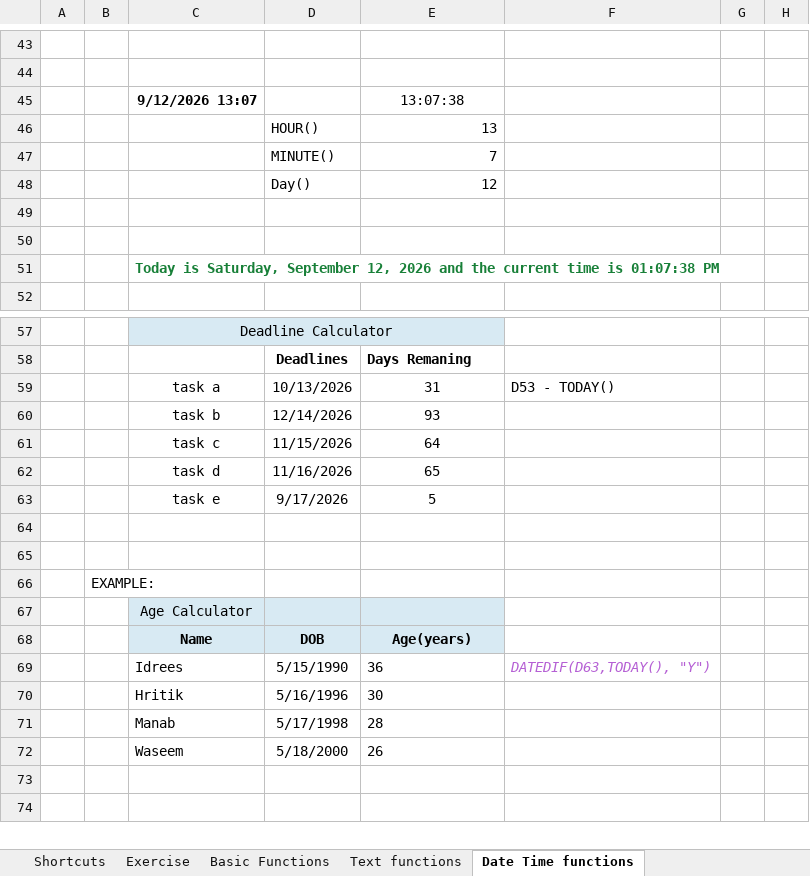
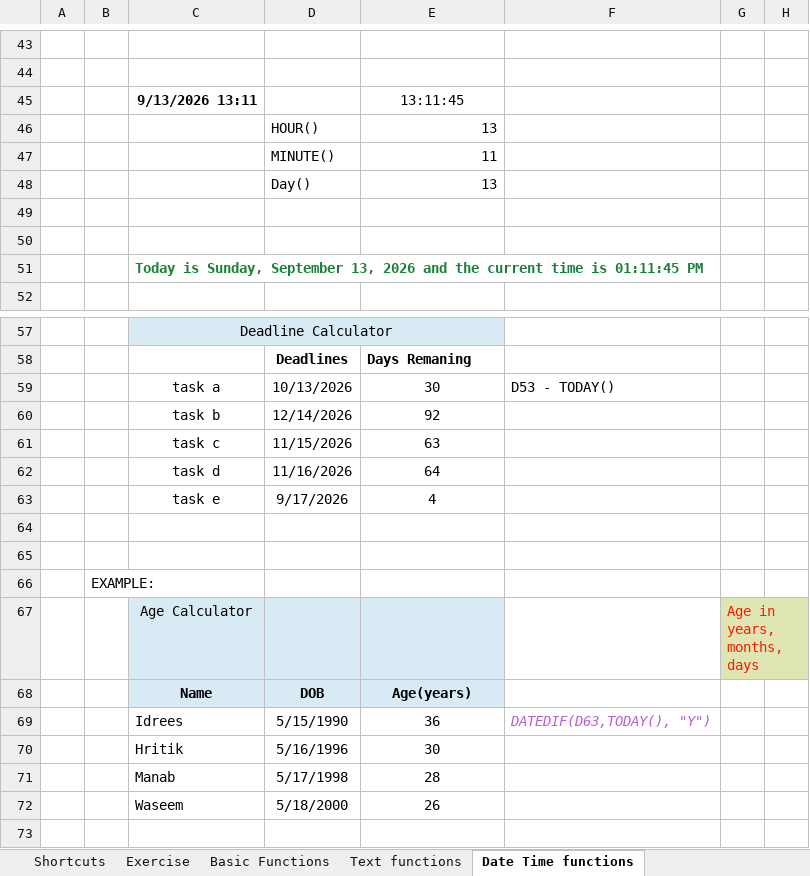
Before and after one commit to devidrees/DA-Aug-Batch-PW, an Excel workbook: Excel/Excel Class.xlsx, sheet Date Time functions, drawn as a sheet; only a part is shown, gaps mark what is left out; the shorter side is filled out with more unchanged rows; values as stored, in another font and other column widths than the file's, no borders; removed rows and columns are numbered as before the commit, all else as after; the diff covers the shown part only; the diff names each change by its address in the sheet, - before the commit and + after, or states it on an @@ line.

```diff
--- a/Excel/Excel Class.xlsx (sheet Date Time functions)
+++ b/Excel/Excel Class.xlsx (sheet Date Time functions)
-row 45:  |  | 9/12/2026 13:07 |  | 13:07:38
+row 45:  |  | 9/13/2026 13:11 |  | 13:11:45
-E47: 7
+E47: 11
-E48: 12
+E48: 13
-C51: Today is Saturday, September 12, 2026 and the current time is 01:07:38 PM
+C51: Today is Sunday, September 13, 2026 and the current time is 01:11:45 PM
-E59: 31
+E59: 30
-E60: 93
+E60: 92
-E61: 64
+E61: 63
-E62: 65
+E62: 64
-E63: 5
+E63: 4
-G67: (empty)
+G67: Age in years, months, days
-G67 fill: none
+G67 fill: #DFE5B3
-E69:E72 alignment: left
+E69:E72 alignment: center
```
Also changed, not shown: 3 edited cells and cell formats elsewhere in this sheet, sheet Text functions, sheet Basic Functions, other sheet tabs, charts or pictures, 4 other files.
